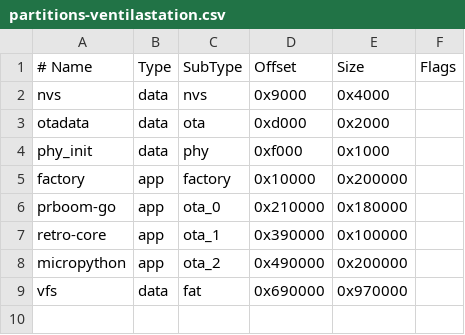
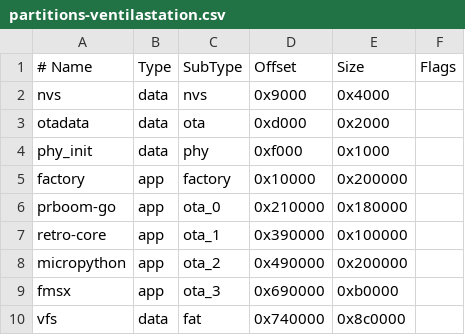
Before and after one commit to ventilastation/vsdk, a CSV file: hardware/rotor/partitions-ventilastation.csv, drawn as a sheet.

```diff
--- a/hardware/rotor/partitions-ventilastation.csv
+++ b/hardware/rotor/partitions-ventilastation.csv
@@ -8,2 +8,3 @@ retro-core,    app,  ota_1,   0x390000, 0x100000,
 micropython,   app,  ota_2,   0x490000, 0x200000,
-vfs,           data, fat,     0x690000, 0x970000,
+fmsx,          app,  ota_3,   0x690000, 0xb0000,
+vfs,           data, fat,     0x740000, 0x8c0000,
```
Also changed, not shown: 21 other files.
